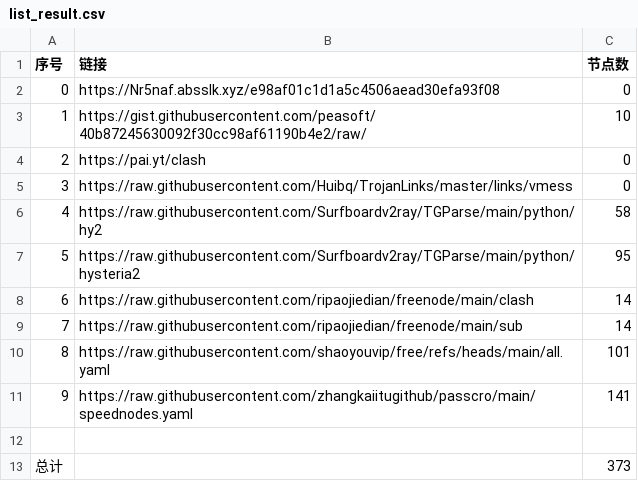
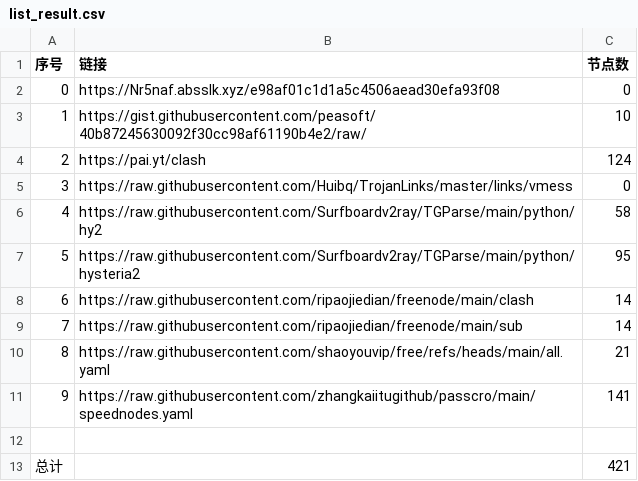
Before and after one commit to Baobei321/-NoMoreWalls, a CSV file: list_result.csv, drawn as a sheet.

```diff
--- a/list_result.csv
+++ b/list_result.csv
@@ -3,3 +3,3 @@
 1,https://gist.githubusercontent.com/peasoft/40b87245630092f30cc98af61190b4e2/raw/,10
-2,https://pai.yt/clash,0
+2,https://pai.yt/clash,124
 3,https://raw.githubusercontent.com/Huibq/TrojanLinks/master/links/vmess,0
@@ -9,5 +9,5 @@
 7,https://raw.githubusercontent.com/ripaojiedian/freenode/main/sub,14
-8,https://raw.githubusercontent.com/shaoyouvip/free/refs/heads/main/all.yaml,101
+8,https://raw.githubusercontent.com/shaoyouvip/free/refs/heads/main/all.yaml,21
 9,https://raw.githubusercontent.com/zhangkaiitugithub/passcro/main/speednodes.yaml,141
 
-总计,,373
+总计,,421
```
Also changed, not shown: 29 other files.
